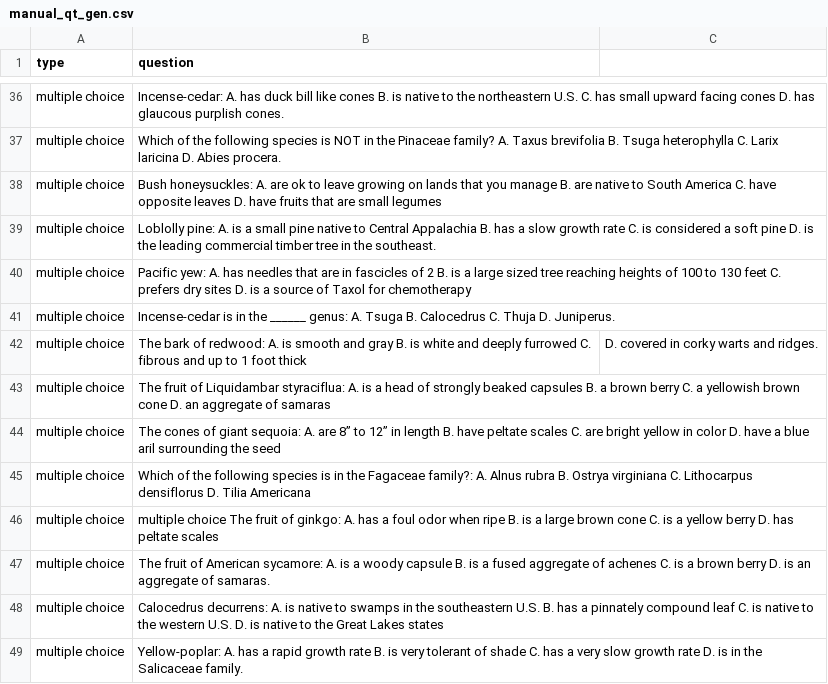
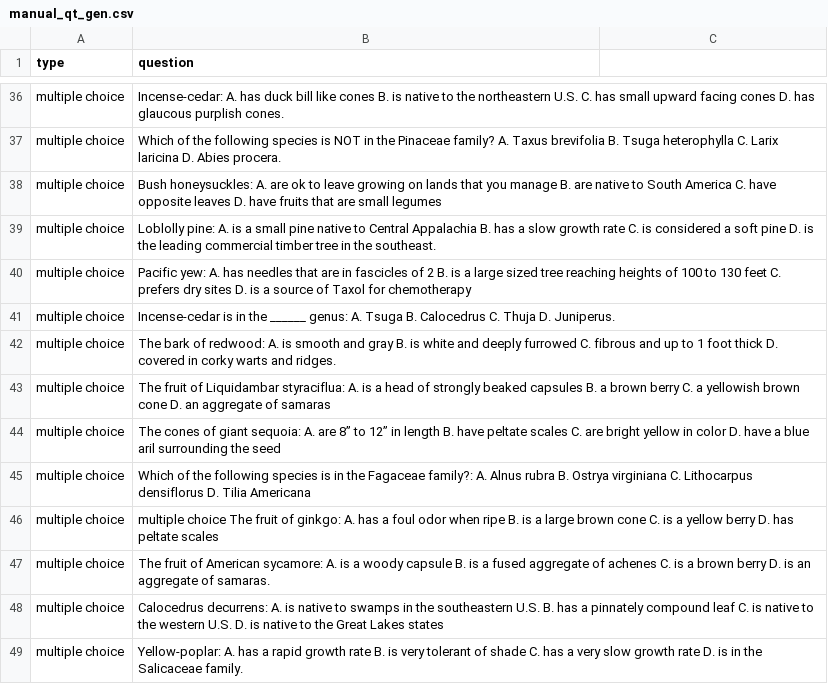
Before and after one commit to e-lab/Forestry_Student, a CSV file: Test_MultiModal_Arch/manual_qt_gen.csv, drawn as a sheet; only a part is shown, gaps mark what is left out.

Commit message:
Update manual_qt_gen.csv

```diff
--- a/Test_MultiModal_Arch/manual_qt_gen.csv
+++ b/Test_MultiModal_Arch/manual_qt_gen.csv
@@ -41,3 +41,3 @@ multiple choice, Pacific yew:  A. has needles that are in fascicles of 2  B. is
 multiple choice, Incense-cedar is in the ______ genus: A. Tsuga  B. Calocedrus  C. Thuja  D. Juniperus.
-multiple choice, The bark of redwood: A. is smooth and gray  B. is white and deeply furrowed  C. fibrous and up to 1 foot thick, D. covered in corky warts and ridges.
+multiple choice, The bark of redwood: A. is smooth and gray  B. is white and deeply furrowed  C. fibrous and up to 1 foot thick D. covered in corky warts and ridges.
 multiple choice, The fruit of Liquidambar styraciflua: A. is a head of strongly beaked capsules  B. a brown berry  C. a yellowish brown cone D. an aggregate of samaras
```
